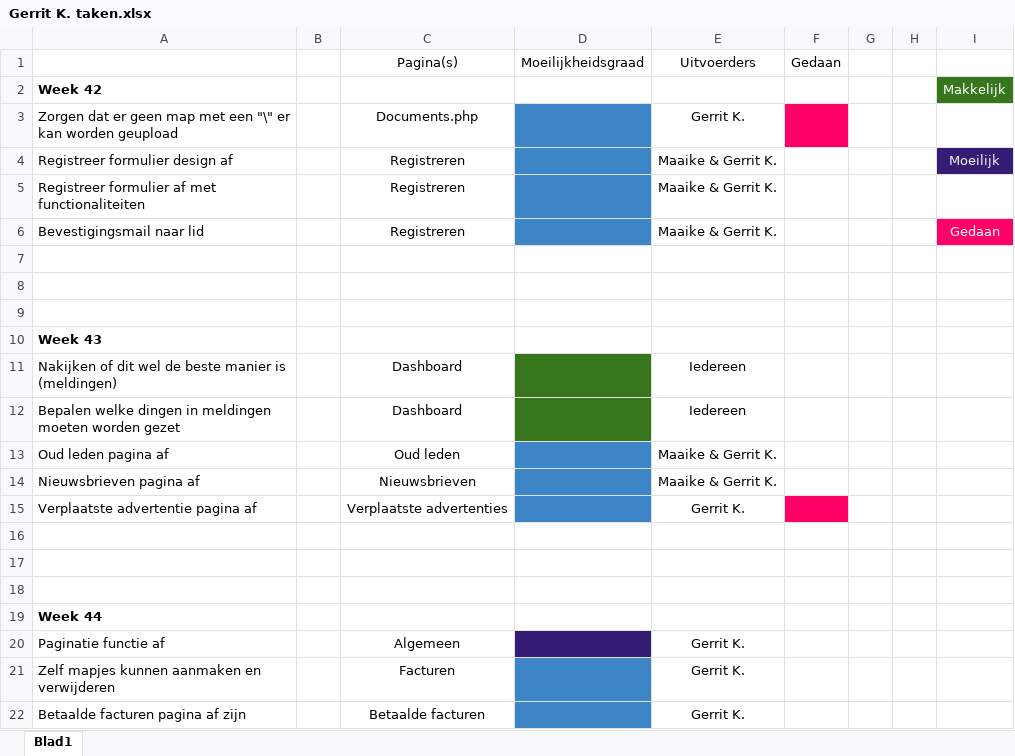
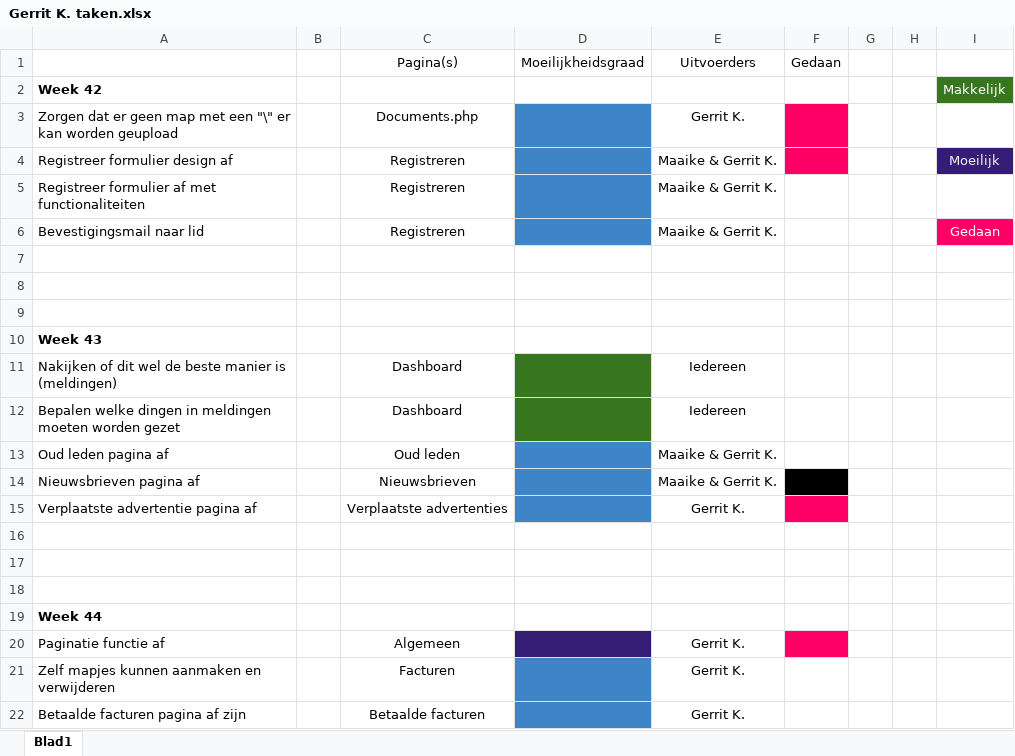
Before and after one commit to BlueScriptHQ/andalusier, an Excel workbook: doc/Andalusier documenten/Individuele taakverdeling/Gerrit K/Gerrit K. taken.xlsx, sheet Blad1, drawn as a sheet; only a part is shown; values as stored, in another font and other column widths than the file's, no borders; table styles not drawn; the diff names each change by its address in the sheet, - before the commit and + after, or states it on an @@ line.

Commit message:
Taken bijgewerkt
Taken van Gerrit en Maaike bijgewerkt

```diff
--- a/doc/Andalusier documenten/Individuele taakverdeling/Gerrit K/Gerrit K. taken.xlsx (sheet Blad1)
+++ b/doc/Andalusier documenten/Individuele taakverdeling/Gerrit K/Gerrit K. taken.xlsx (sheet Blad1)
-F4 fill: none
+F4 fill: #FF0066
-F14 fill: none
+F14 fill: #000000
-F20 fill: none
+F20 fill: #FF0066
```
Also changed, not shown: doc/Andalusier documenten/Individuele taakverdeling/Maaike/Maaike taken.xlsx.
